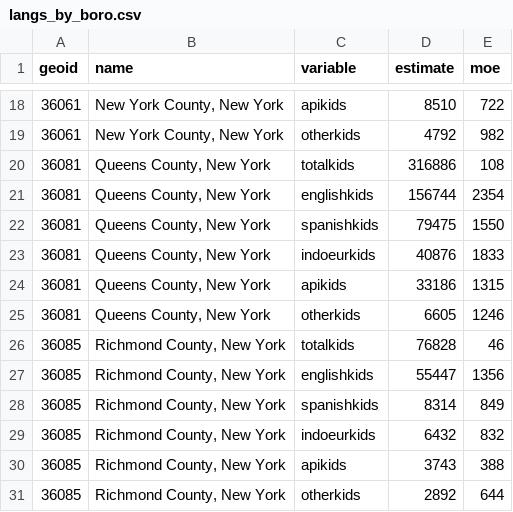
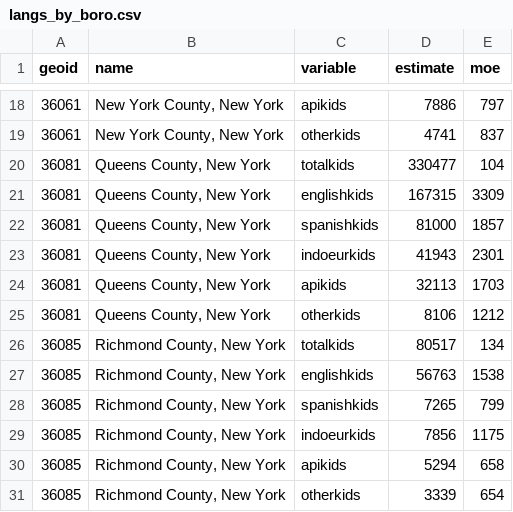
Before and after one commit to pspauster/urpl_1620_tutorials, a CSV file: langs_by_boro.csv, drawn as a sheet; only a part is shown, gaps mark what is left out; the diff covers the shown part only.

```diff
--- a/langs_by_boro.csv
+++ b/langs_by_boro.csv
@@ -18,14 +18,14 @@ geoid,name,variable,estimate,moe
-36061,"New York County, New York",apikids,8510,722
-36061,"New York County, New York",otherkids,4792,982
-36081,"Queens County, New York",totalkids,316886,108
-36081,"Queens County, New York",englishkids,156744,2354
-36081,"Queens County, New York",spanishkids,79475,1550
-36081,"Queens County, New York",indoeurkids,40876,1833
-36081,"Queens County, New York",apikids,33186,1315
-36081,"Queens County, New York",otherkids,6605,1246
-36085,"Richmond County, New York",totalkids,76828,46
-36085,"Richmond County, New York",englishkids,55447,1356
-36085,"Richmond County, New York",spanishkids,8314,849
-36085,"Richmond County, New York",indoeurkids,6432,832
-36085,"Richmond County, New York",apikids,3743,388
-36085,"Richmond County, New York",otherkids,2892,644
+36061,"New York County, New York",apikids,7886,797
+36061,"New York County, New York",otherkids,4741,837
+36081,"Queens County, New York",totalkids,330477,104
+36081,"Queens County, New York",englishkids,167315,3309
+36081,"Queens County, New York",spanishkids,81000,1857
+36081,"Queens County, New York",indoeurkids,41943,2301
+36081,"Queens County, New York",apikids,32113,1703
+36081,"Queens County, New York",otherkids,8106,1212
+36085,"Richmond County, New York",totalkids,80517,134
+36085,"Richmond County, New York",englishkids,56763,1538
+36085,"Richmond County, New York",spanishkids,7265,799
+36085,"Richmond County, New York",indoeurkids,7856,1175
+36085,"Richmond County, New York",apikids,5294,658
+36085,"Richmond County, New York",otherkids,3339,654
```
Also changed, not shown: 32 edited cells elsewhere in this file, 37 other files.
